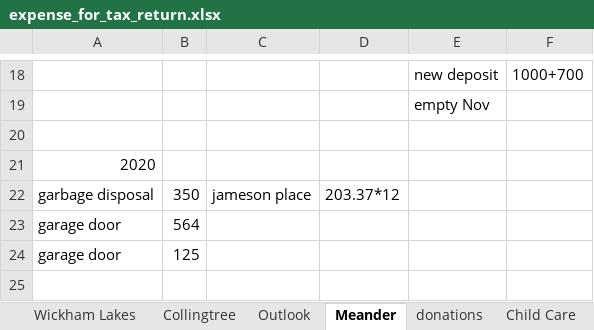
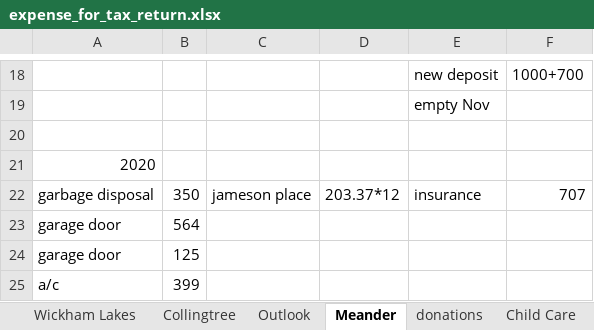
Before and after one commit to lin-ye/documents, an Excel workbook: expense_for_tax_return.xlsx, sheet Meander, drawn as a sheet; only a part is shown, gaps mark what is left out; values as stored, in another font and other column widths than the file's, no borders; the diff names each change by its address in the sheet, - before the commit and + after, or states it on an @@ line.

```diff
--- a/expense_for_tax_return.xlsx (sheet Meander)
+++ b/expense_for_tax_return.xlsx (sheet Meander)
-E22: (empty)
+E22: insurance
-F22: (empty)
+F22: 707
+row 25: a/c | 399
```
Also changed, not shown: sheet donations, sheet Collingtree, sheet Outlook, sheet Vacation.
